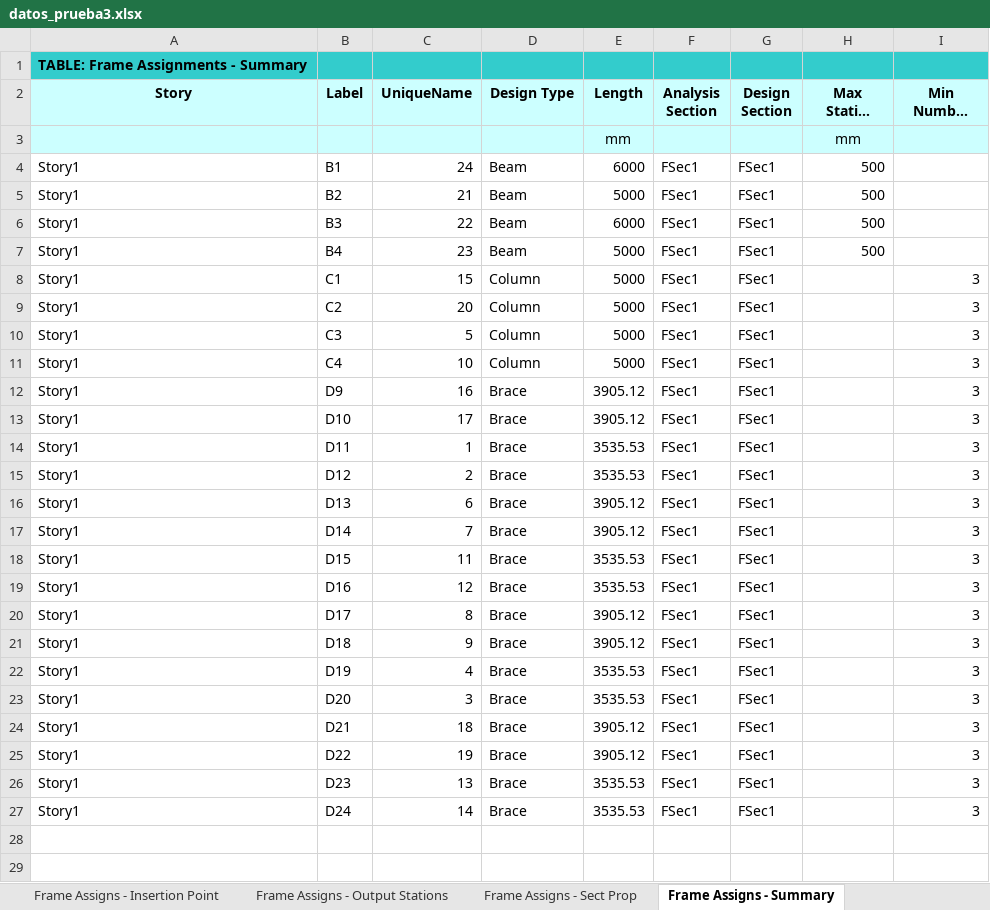
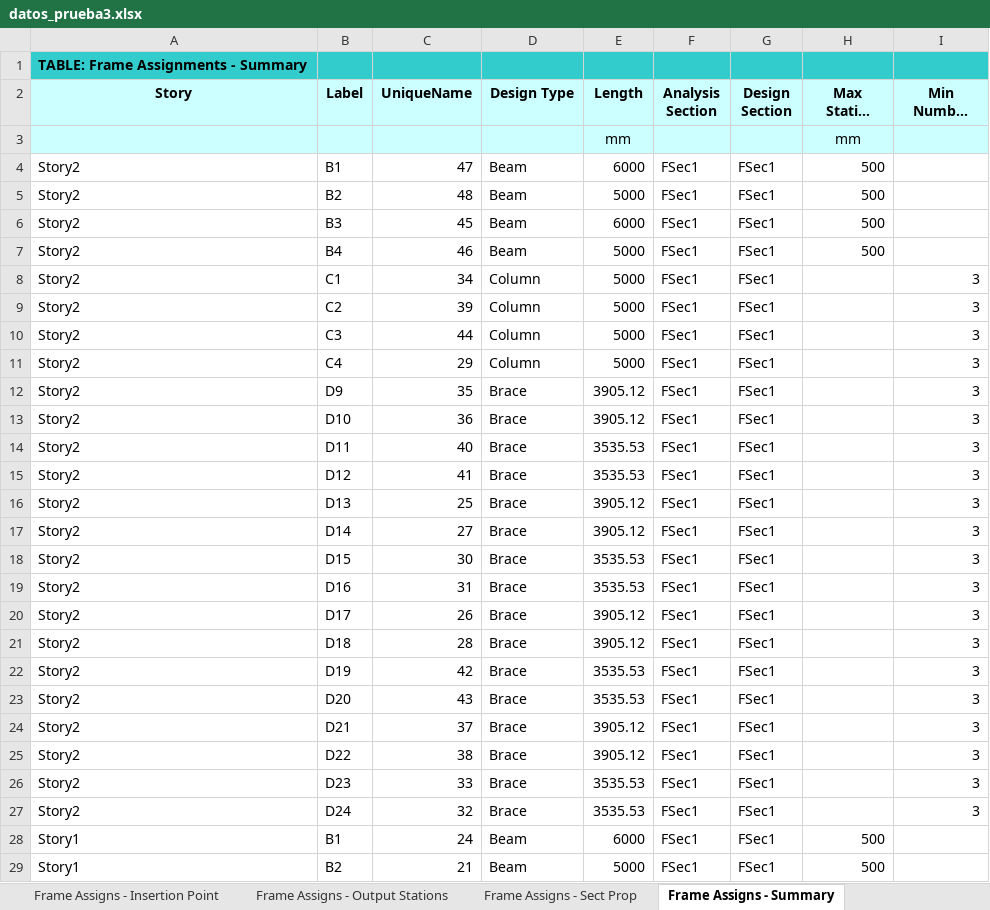
Before and after one commit to fcisnerosr/Proyecto-doctoral, an Excel workbook: pruebas_excel/ETABS_modelo/ETABS/revision_3_marco_con_dano/datos_prueba3.xlsx, sheet Frame Assigns - Summary, drawn as a sheet; only a part is shown; the shorter side is filled out with more unchanged rows; long unchanged cells end in …; values as stored, in another font and other column widths than the file's, no borders; the diff names each change by its address in the sheet, - before the commit and + after, or states it on an @@ line.

Commit message:
el AG identifica daños en columnas y en diagonales, ya se me integro el MAC con pesos 50 y 50. 50 para las frecuencias y 50 para las formas mediante el MAC

```diff
--- a/pruebas_excel/ETABS_modelo/ETABS/revision_3_marco_con_dano/datos_prueba3.xlsx (sheet Frame Assigns - Summary)
+++ b/pruebas_excel/ETABS_modelo/ETABS/revision_3_marco_con_dano/datos_prueba3.xlsx (sheet Frame Assigns - Summary)
+row 4: Story2 | B1 | 47 | Beam | 6000 | FSec1 | FSec1 | 500
+row 5: Story2 | B2 | 48 | Beam | 5000 | FSec1 | FSec1 | 500
+row 6: Story2 | B3 | 45 | Beam | 6000 | FSec1 | FSec1 | 500
+row 7: Story2 | B4 | 46 | Beam | 5000 | FSec1 | FSec1 | 500
+row 8: Story2 | C1 | 34 | Column | 5000 | FSec1 | FSec1 |  | 3
+row 9: Story2 | C2 | 39 | Column | 5000 | FSec1 | FSec1 |  | 3
+row 10: Story2 | C3 | 44 | Column | 5000 | FSec1 | FSec1 |  | 3
+row 11: Story2 | C4 | 29 | Column | 5000 | FSec1 | FSec1 |  | 3
+row 12: Story2 | D9 | 35 | Brace | 3905.12 | FSec1 | FSec1 |  | 3
+row 13: Story2 | D10 | 36 | Brace | 3905.12 | FSec1 | FSec1 |  | 3
+row 14: Story2 | D11 | 40 | Brace | 3535.53 | FSec1 | FSec1 |  | 3
+row 15: Story2 | D12 | 41 | Brace | 3535.53 | FSec1 | FSec1 |  | 3
+row 16: Story2 | D13 | 25 | Brace | 3905.12 | FSec1 | FSec1 |  | 3
+row 17: Story2 | D14 | 27 | Brace | 3905.12 | FSec1 | FSec1 |  | 3
+row 18: Story2 | D15 | 30 | Brace | 3535.53 | FSec1 | FSec1 |  | 3
+row 19: Story2 | D16 | 31 | Brace | 3535.53 | FSec1 | FSec1 |  | 3
+row 20: Story2 | D17 | 26 | Brace | 3905.12 | FSec1 | FSec1 |  | 3
+row 21: Story2 | D18 | 28 | Brace | 3905.12 | FSec1 | FSec1 |  | 3
+row 22: Story2 | D19 | 42 | Brace | 3535.53 | FSec1 | FSec1 |  | 3
+row 23: Story2 | D20 | 43 | Brace | 3535.53 | FSec1 | FSec1 |  | 3
+row 24: Story2 | D21 | 37 | Brace | 3905.12 | FSec1 | FSec1 |  | 3
+row 25: Story2 | D22 | 38 | Brace | 3905.12 | FSec1 | FSec1 |  | 3
+row 26: Story2 | D23 | 33 | Brace | 3535.53 | FSec1 | FSec1 |  | 3
+row 27: Story2 | D24 | 32 | Brace | 3535.53 | FSec1 | FSec1 |  | 3
```
Also changed, not shown: sheet Frame Assigns - End Len Offsets, sheet Frame Assigns - Frame Auto Mesh, sheet Frame Assigns - Insertion Point, sheet Frame Loads - Open Struct Wind, sheet Frame Assigns - Sect Prop, sheet Frame Assigns - Output Stations, 9 more sheets, other sheet tabs, pruebas_excel/marco3Ddam0.xlsx, 24 other files.
